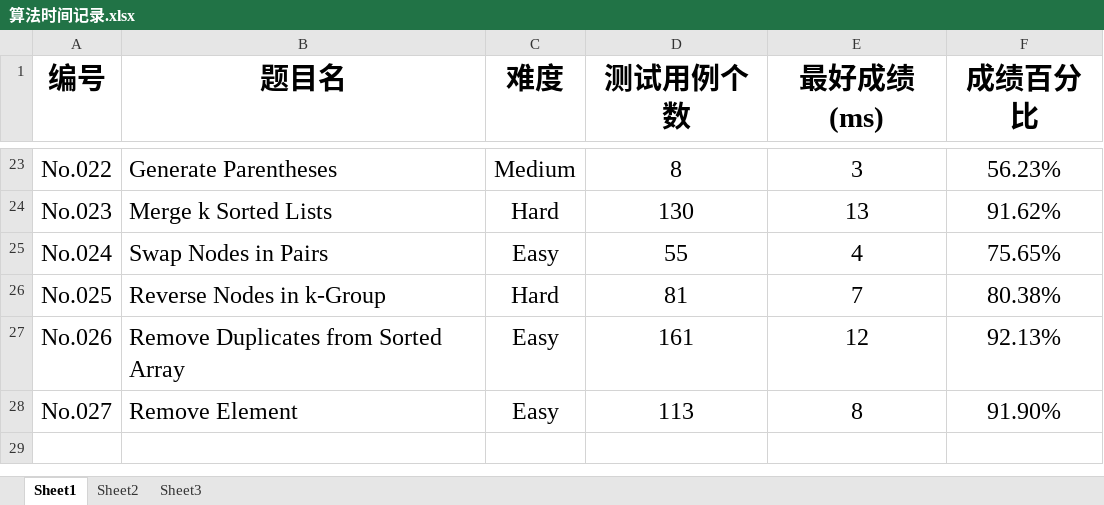
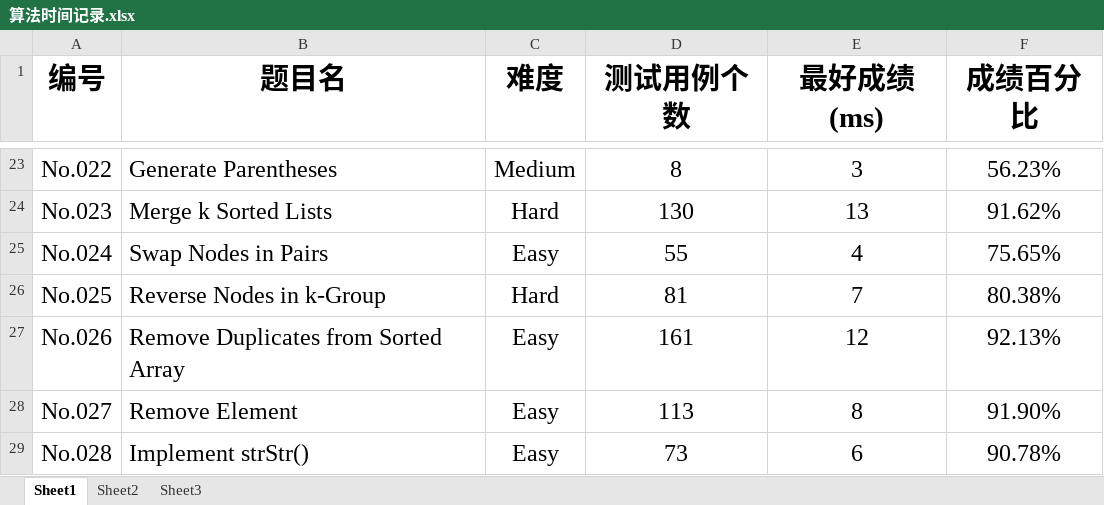
Before and after one commit to Gerrard-Feng/LeetCode, an Excel workbook: 算法时间记录.xlsx, sheet Sheet1, drawn as a sheet; only a part is shown, gaps mark what is left out; values as stored, in another font and other column widths than the file's, no borders; the diff names each change by its address in the sheet, - before the commit and + after, or states it on an @@ line.

```diff
--- a/算法时间记录.xlsx (sheet Sheet1)
+++ b/算法时间记录.xlsx (sheet Sheet1)
+row 29: No.028 | Implement strStr() | Easy | 73 | 6 | 90.78%
```
Also changed, not shown: 1 other file.
